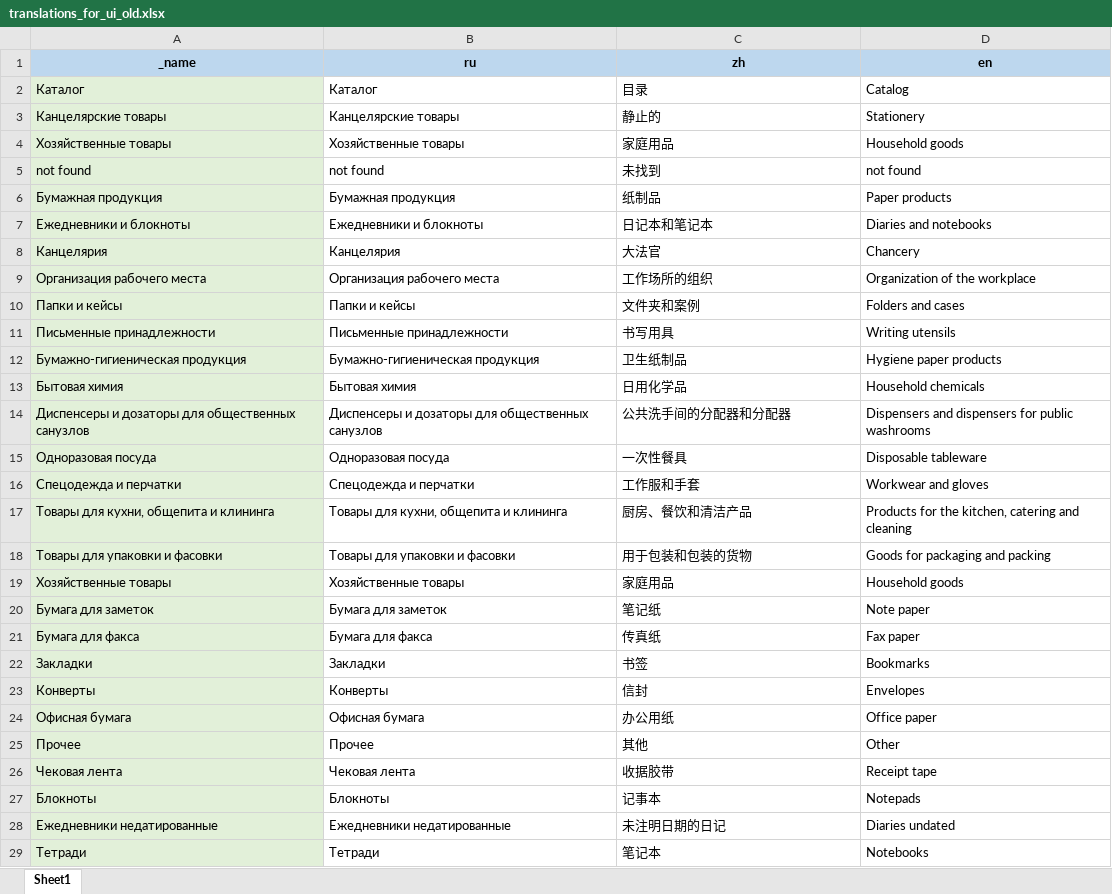
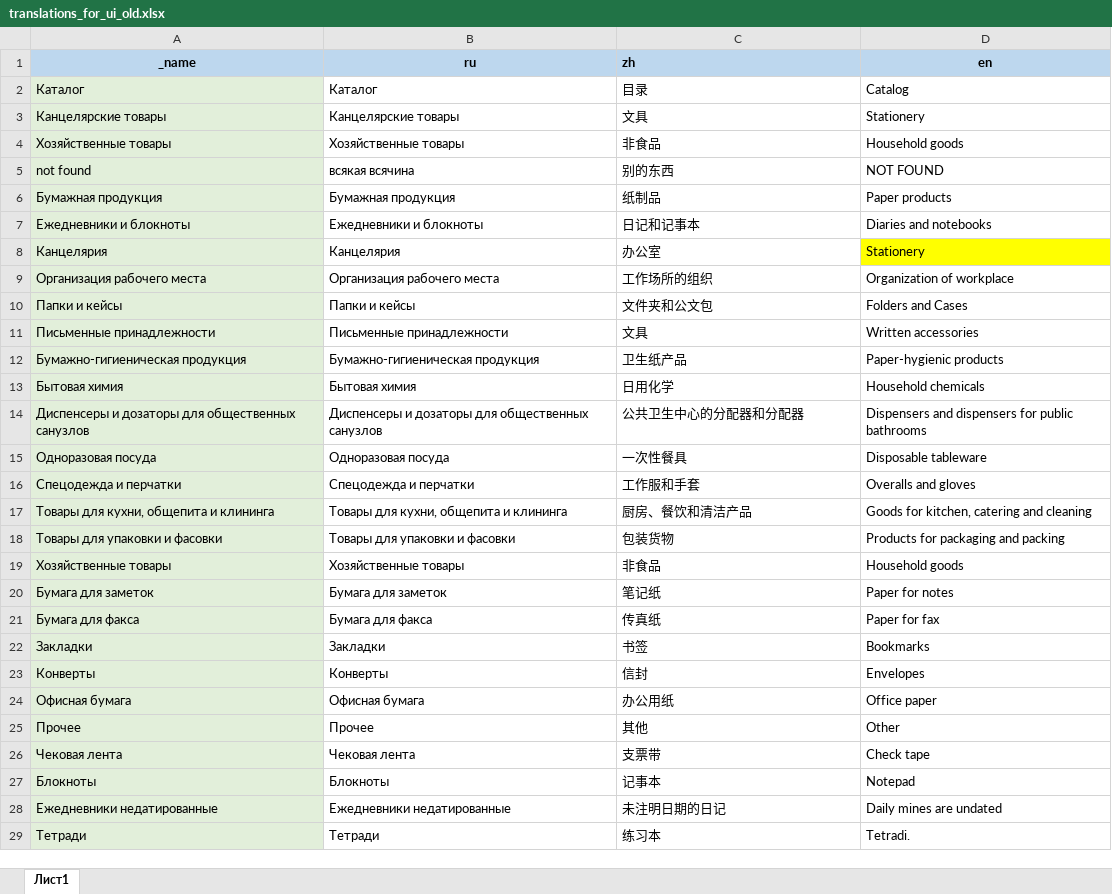
Before and after one commit to AlekseyMalakhov/bortik-project, an Excel workbook: server/translations_for_ui_old.xlsx, sheet Лист1, drawn as a sheet; only a part is shown; values as stored, in another font and other column widths than the file's, no borders; the diff covers the shown part only; the diff names each change by its address in the sheet, - before the commit and + after, or states it on an @@ line.

```diff
--- a/server/translations_for_ui_old.xlsx (sheet Лист1)
+++ b/server/translations_for_ui_old.xlsx (sheet Лист1)
-sheet tab: Sheet1
+sheet tab: Лист1
-C1 alignment: center
+C1 alignment: left
-C3 (zh): 静止的
+C3 (zh): 文具
-C4 (zh): 家庭用品
+C4 (zh): 非食品
-B5 (ru): not found
+B5 (ru): всякая всячина
-C5 (zh): 未找到
+C5 (zh): 别的东西
-D5 (en): not found
+D5 (en): NOT FOUND
-C7 (zh): 日记本和笔记本
+C7 (zh): 日记和记事本
-C8 (zh): 大法官
+C8 (zh): 办公室
-D8 (en): Chancery
+D8 (en): Stationery
-D8 fill: none
+D8 fill: #FFFF00
-D9 (en): Organization of the workplace
+D9 (en): Organization of workplace
-C10 (zh): 文件夹和案例
+C10 (zh): 文件夹和公文包
-D10 (en): Folders and cases
+D10 (en): Folders and Cases
-C11 (zh): 书写用具
+C11 (zh): 文具
-D11 (en): Writing utensils
+D11 (en): Written accessories
-C12 (zh): 卫生纸制品
+C12 (zh): 卫生纸产品
-D12 (en): Hygiene paper products
+D12 (en): Paper-hygienic products
-C13 (zh): 日用化学品
+C13 (zh): 日用化学
-C14 (zh): 公共洗手间的分配器和分配器
+C14 (zh): 公共卫生中心的分配器和分配器
-D14 (en): …for public washrooms
+D14 (en): …for public bathrooms
-D16 (en): Workwear and gloves
+D16 (en): Overalls and gloves
-D17 (en): Products for the kitchen, catering and cleaning
+D17 (en): Goods for kitchen, catering and cleaning
-C18 (zh): 用于包装和包装的货物
+C18 (zh): 包装货物
-D18 (en): Goods for packaging and packing
+D18 (en): Products for packaging and packing
-C19 (zh): 家庭用品
+C19 (zh): 非食品
-D20 (en): Note paper
+D20 (en): Paper for notes
-D21 (en): Fax paper
+D21 (en): Paper for fax
-C26 (zh): 收据胶带
+C26 (zh): 支票带
-D26 (en): Receipt tape
+D26 (en): Check tape
-D27 (en): Notepads
+D27 (en): Notepad
-D28 (en): Diaries undated
+D28 (en): Daily mines are undated
-C29 (zh): 笔记本
+C29 (zh): 练习本
-D29 (en): Notebooks
+D29 (en): Tetradi.
```
Also changed, not shown: 65 added rows and 123 edited cells elsewhere in this sheet, formulas that keep their value, server/translations_for_ui.xlsx, 1 other file.
